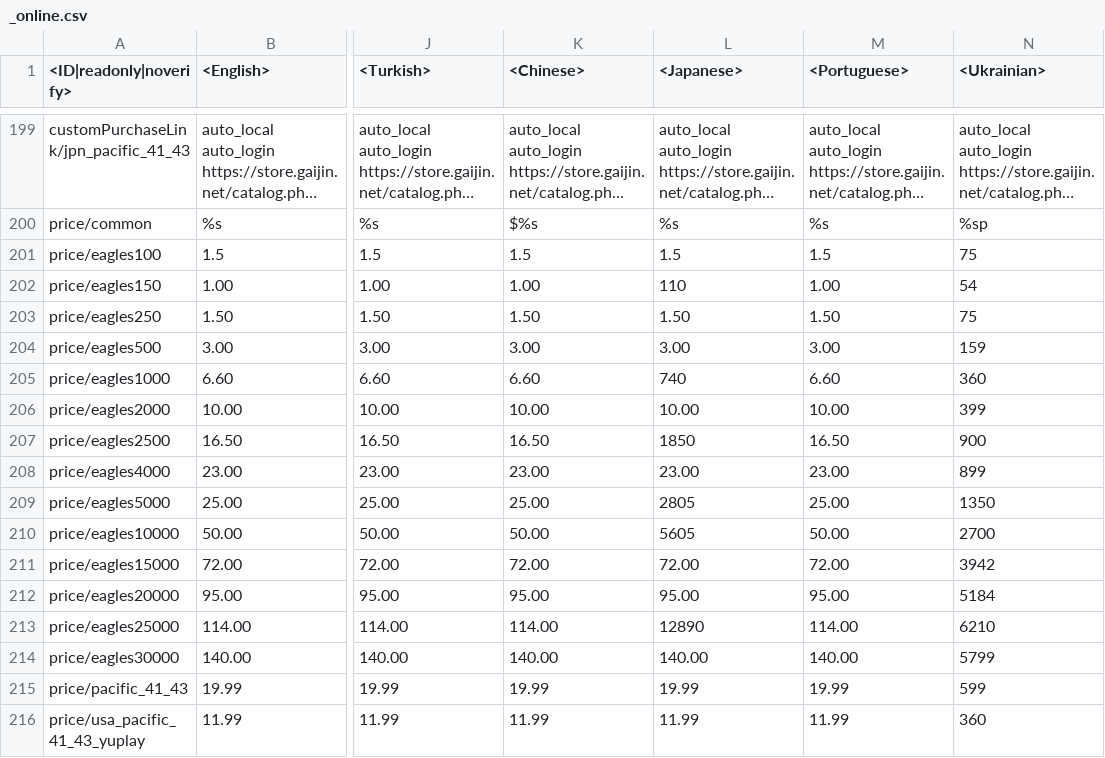
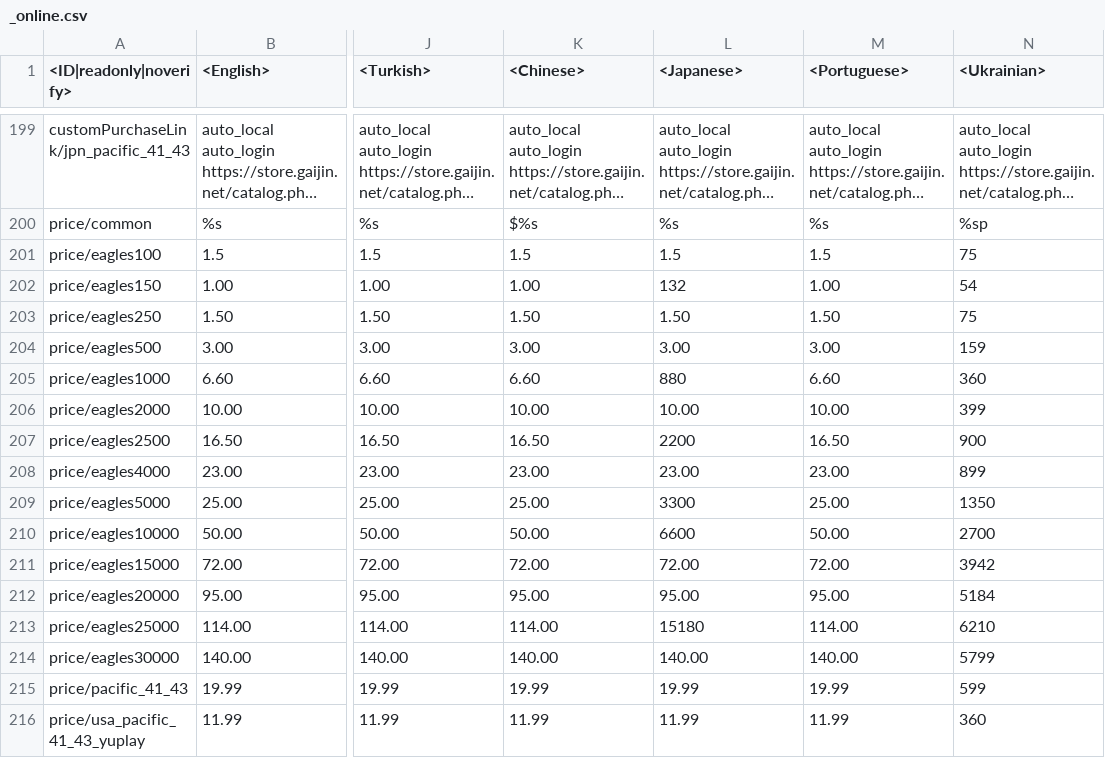
Before and after one commit to leroyonly/warthunder-lang, a CSV file: _online.csv, drawn as a sheet; only a part is shown, gaps mark what is left out; long unchanged cells end in …; the diff names each change by its address in the sheet, - before the commit and + after, or states it on an @@ line.

```diff
--- a/_online.csv
+++ b/_online.csv
-L202 (<Japanese>): 110
+L202 (<Japanese>): 132
-L205 (<Japanese>): 740
+L205 (<Japanese>): 880
-L207 (<Japanese>): 1850
+L207 (<Japanese>): 2200
-L209 (<Japanese>): 2805
+L209 (<Japanese>): 3300
-L210 (<Japanese>): 5605
+L210 (<Japanese>): 6600
-L213 (<Japanese>): 12890
+L213 (<Japanese>): 15180
```
Also changed, not shown: custom_bp_text.csv, unlocks_attachables.csv, 4 other files.
